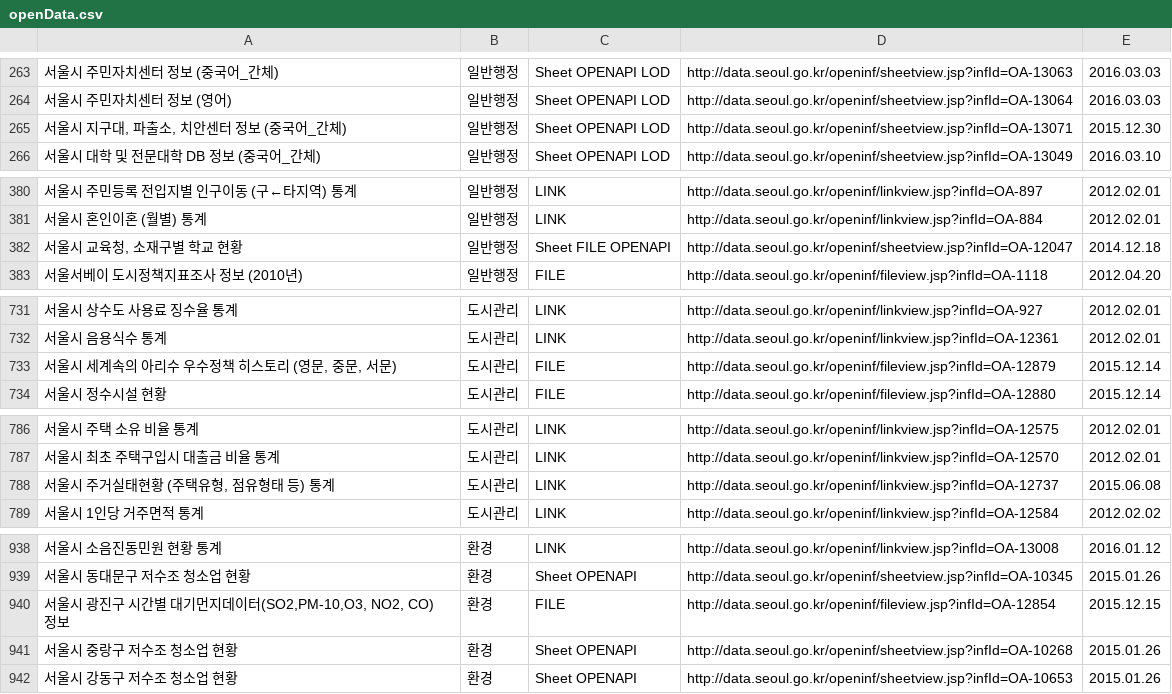
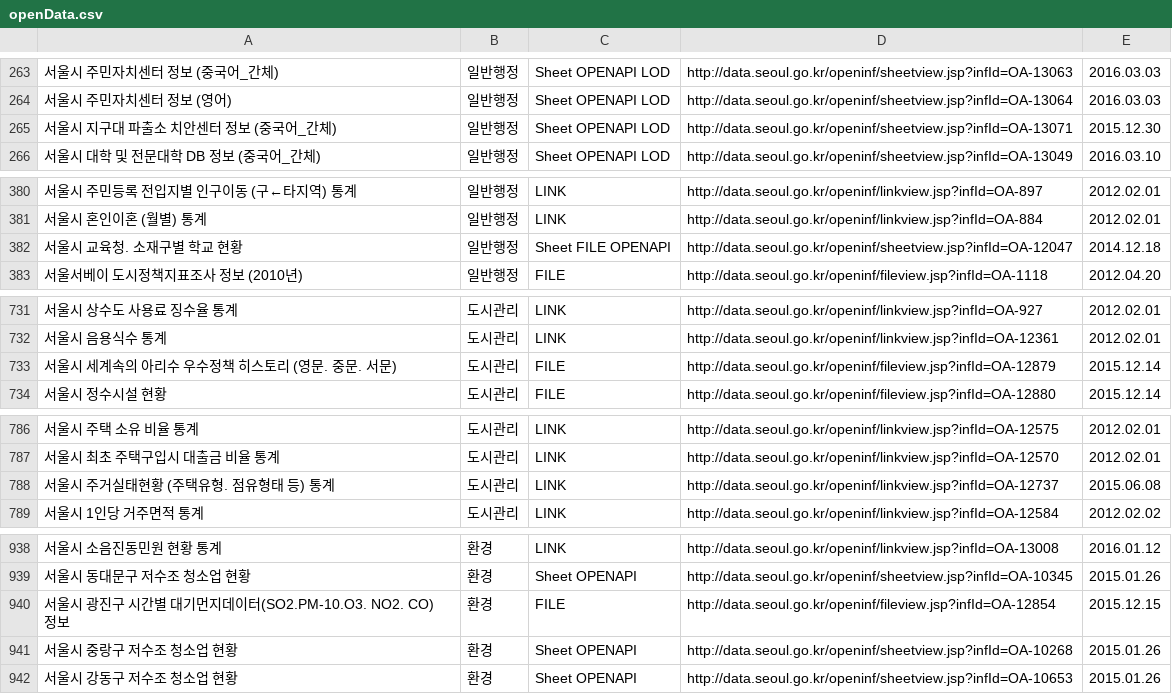
Before and after one commit to seoulopendata/stat_opendata, a CSV file: openData.csv, drawn as a sheet; only a part is shown, gaps mark what is left out; the diff covers the shown part only.

```diff
--- a/openData.csv
+++ b/openData.csv
@@ -264,3 +264,3 @@
 "서울시 주민자치센터 정보 (영어)","일반행정","Sheet OPENAPI LOD","http://data.seoul.go.kr/openinf/sheetview.jsp?infId=OA-13064","2016.03.03"
-"서울시 지구대, 파출소, 치안센터 정보 (중국어_간체)","일반행정","Sheet OPENAPI LOD","http://data.seoul.go.kr/openinf/sheetview.jsp?infId=OA-13071","2015.12.30"
+"서울시 지구대 파출소 치안센터 정보 (중국어_간체)","일반행정","Sheet OPENAPI LOD","http://data.seoul.go.kr/openinf/sheetview.jsp?infId=OA-13071","2015.12.30"
 "서울시 대학 및 전문대학 DB 정보 (중국어_간체)","일반행정","Sheet OPENAPI LOD","http://data.seoul.go.kr/openinf/sheetview.jsp?infId=OA-13049","2016.03.10"
@@ -381,3 +381,3 @@
 "서울시 혼인이혼 (월별) 통계","일반행정","LINK ","http://data.seoul.go.kr/openinf/linkview.jsp?infId=OA-884","2012.02.01"
-"서울시 교육청, 소재구별 학교 현황","일반행정","Sheet FILE OPENAPI ","http://data.seoul.go.kr/openinf/sheetview.jsp?infId=OA-12047","2014.12.18"
+"서울시 교육청. 소재구별 학교 현황","일반행정","Sheet FILE OPENAPI ","http://data.seoul.go.kr/openinf/sheetview.jsp?infId=OA-12047","2014.12.18"
 "서울서베이 도시정책지표조사 정보 (2010년)","일반행정","FILE ","http://data.seoul.go.kr/openinf/fileview.jsp?infId=OA-1118","2012.04.20"
@@ -732,3 +732,3 @@
 "서울시 음용식수 통계","도시관리","LINK ","http://data.seoul.go.kr/openinf/linkview.jsp?infId=OA-12361","2012.02.01"
-"서울시 세계속의 아리수 우수정책 히스토리 (영문, 중문, 서문)","도시관리","FILE ","http://data.seoul.go.kr/openinf/fileview.jsp?infId=OA-12879","2015.12.14"
+"서울시 세계속의 아리수 우수정책 히스토리 (영문. 중문. 서문)","도시관리","FILE ","http://data.seoul.go.kr/openinf/fileview.jsp?infId=OA-12879","2015.12.14"
 "서울시 정수시설 현황","도시관리","FILE ","http://data.seoul.go.kr/openinf/fileview.jsp?infId=OA-12880","2015.12.14"
@@ -787,3 +787,3 @@
 "서울시 최초 주택구입시 대출금 비율 통계","도시관리","LINK ","http://data.seoul.go.kr/openinf/linkview.jsp?infId=OA-12570","2012.02.01"
-"서울시 주거실태현황 (주택유형, 점유형태 등) 통계","도시관리","LINK ","http://data.seoul.go.kr/openinf/linkview.jsp?infId=OA-12737","2015.06.08"
+"서울시 주거실태현황 (주택유형. 점유형태 등) 통계","도시관리","LINK ","http://data.seoul.go.kr/openinf/linkview.jsp?infId=OA-12737","2015.06.08"
 "서울시 1인당 거주면적 통계","도시관리","LINK ","http://data.seoul.go.kr/openinf/linkview.jsp?infId=OA-12584","2012.02.02"
@@ -939,3 +939,3 @@
 "서울시 동대문구 저수조 청소업 현황","환경","Sheet OPENAPI ","http://data.seoul.go.kr/openinf/sheetview.jsp?infId=OA-10345","2015.01.26"
-"서울시 광진구 시간별 대기먼지데이터(SO2,PM-10,O3, NO2, CO) 정보","환경","FILE ","http://data.seoul.go.kr/openinf/fileview.jsp?infId=OA-12854","2015.12.15"
+"서울시 광진구 시간별 대기먼지데이터(SO2.PM-10.O3. NO2. CO) 정보","환경","FILE ","http://data.seoul.go.kr/openinf/fileview.jsp?infId=OA-12854","2015.12.15"
 "서울시 중랑구 저수조 청소업 현황","환경","Sheet OPENAPI ","http://data.seoul.go.kr/openinf/sheetview.jsp?infId=OA-10268","2015.01.26"
```
Also changed, not shown: 14 edited cells elsewhere in this file.
